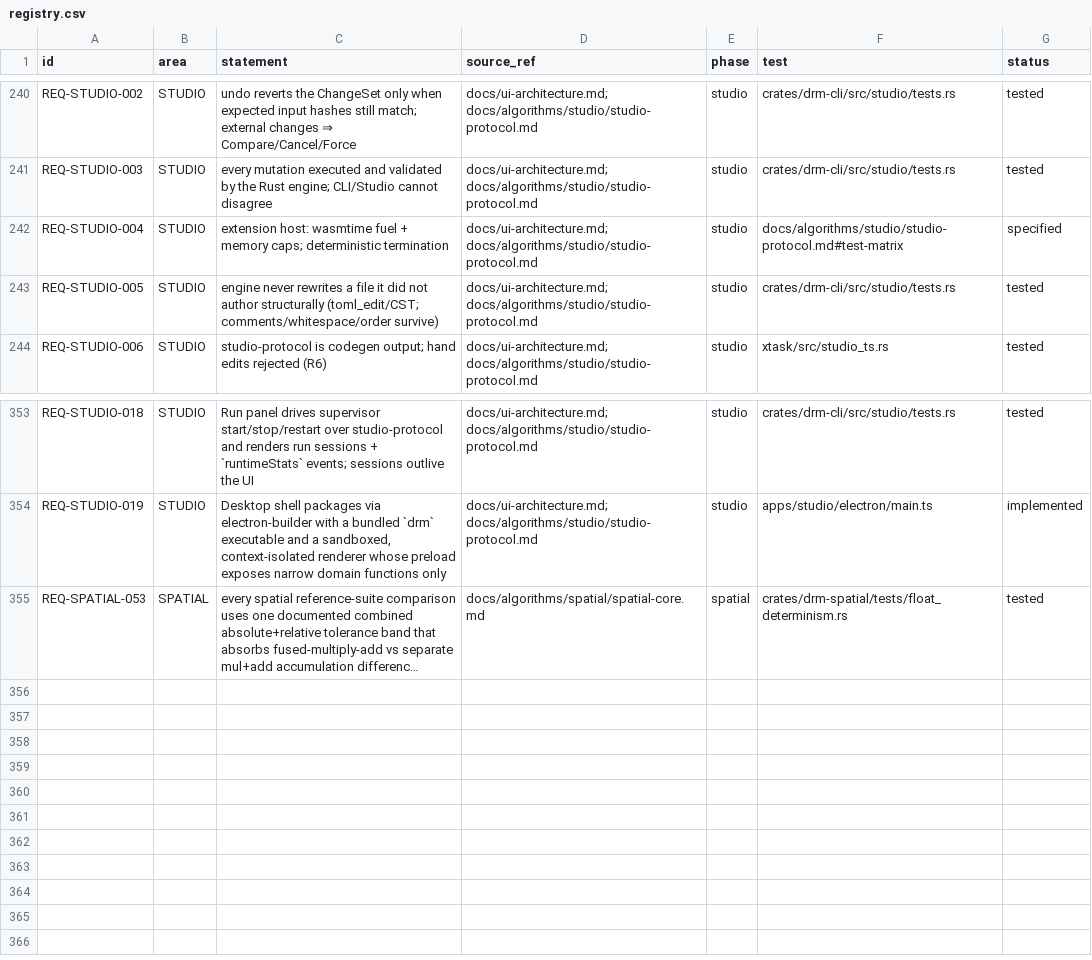
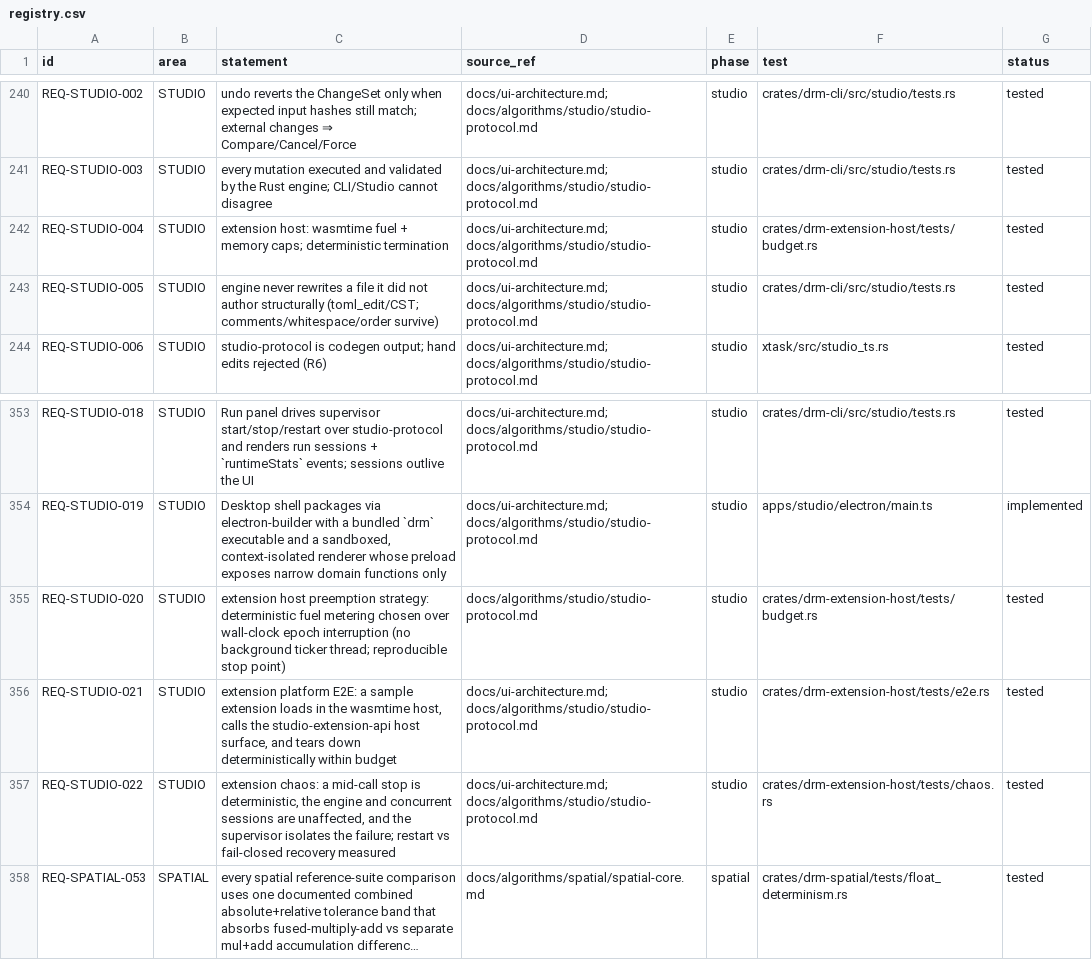
Before and after one commit to shakilapr/drm, a CSV file: docs/req/registry.csv, drawn as a sheet; only a part is shown, gaps mark what is left out; long unchanged cells end in …; the diff names each change by its address in the sheet, - before the commit and + after, or states it on an @@ line.

```diff
--- a/docs/req/registry.csv
+++ b/docs/req/registry.csv
-F242 (test): docs/algorithms/studio/studio-protocol.md#test-matrix
+F242 (test): crates/drm-extension-host/tests/budget.rs
-G242 (status): specified
+G242 (status): tested
+row 355: REQ-STUDIO-020 | STUDIO | extension host preemption strategy: deterministic fuel metering chosen over wall-clock epoch interruption (no background ticker thread; reproducible stop point) | docs/algorithms/studio/studio-protocol.md | studio | crates/drm-extension-host/tests/budget.rs | tested
+row 356: REQ-STUDIO-021 | STUDIO | extension platform E2E: a sample extension loads in the wasmtime host, calls the studio-extension-api host surface, and tears down deterministically within budget | docs/ui-architecture.md; docs/algorithms/studio/studio-protocol.md | studio | crates/drm-extension-host/tests/e2e.rs | tested
+row 357: REQ-STUDIO-022 | STUDIO | extension chaos: a mid-call stop is deterministic, the engine and concurrent sessions are unaffected, and the supervisor isolates the failure; restart vs fail-closed recovery measured | docs/ui-architecture.md; docs/algorithms/studio/studio-protocol.md | studio | crates/drm-extension-host/tests/chaos.rs | tested
```
Also changed, not shown: 19 other files.
